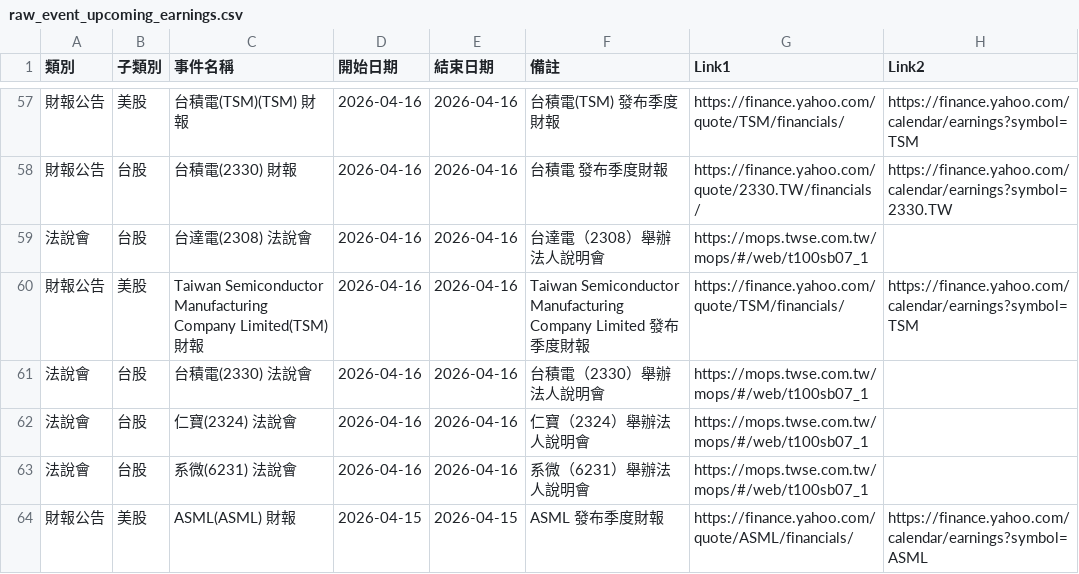
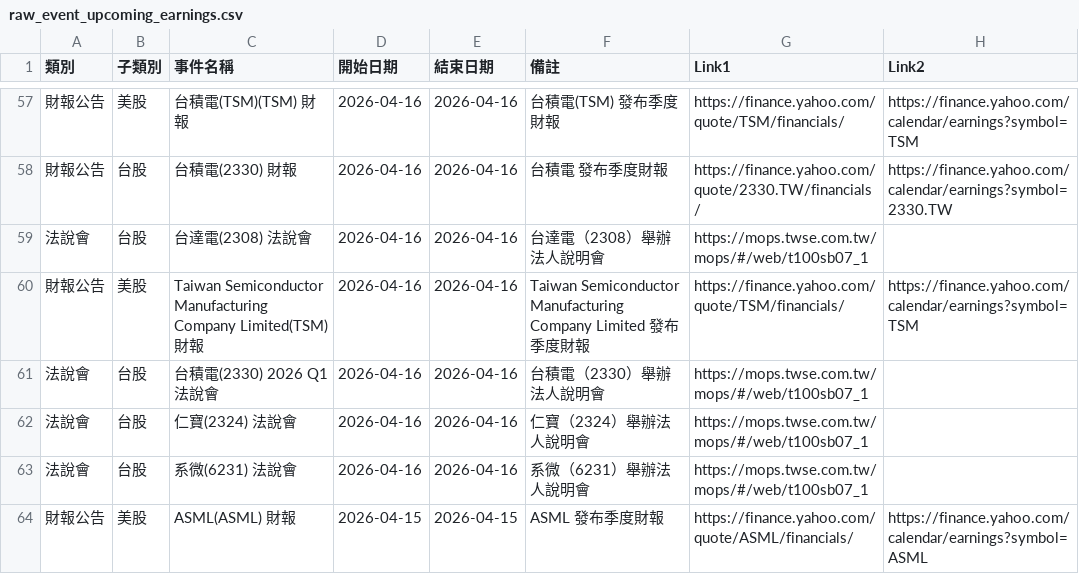
Before and after one commit to wenchiehlee-investment/InvestorEvents, a CSV file: raw_event_upcoming_earnings.csv, drawn as a sheet; only a part is shown, gaps mark what is left out.

```diff
--- a/raw_event_upcoming_earnings.csv
+++ b/raw_event_upcoming_earnings.csv
@@ -60,3 +60,3 @@
 財報公告,美股,Taiwan Semiconductor Manufacturing Company Limited(TSM) 財報,2026-04-16,2026-04-16,Taiwan Semiconductor Manufacturing Company Limited 發布季度財報,https://finance.yahoo.com/quote/TSM/financials/,https://finance.yahoo.com/calendar/earnings?symbol=TSM
-法說會,台股,台積電(2330) 法說會,2026-04-16,2026-04-16,台積電（2330）舉辦法人說明會,https://mops.twse.com.tw/mops/#/web/t100sb07_1,
+法說會,台股,台積電(2330) 2026 Q1 法說會,2026-04-16,2026-04-16,台積電（2330）舉辦法人說明會,https://mops.twse.com.tw/mops/#/web/t100sb07_1,
 法說會,台股,仁寶(2324) 法說會,2026-04-16,2026-04-16,仁寶（2324）舉辦法人說明會,https://mops.twse.com.tw/mops/#/web/t100sb07_1,
```
Also changed, not shown: 1 other file.
